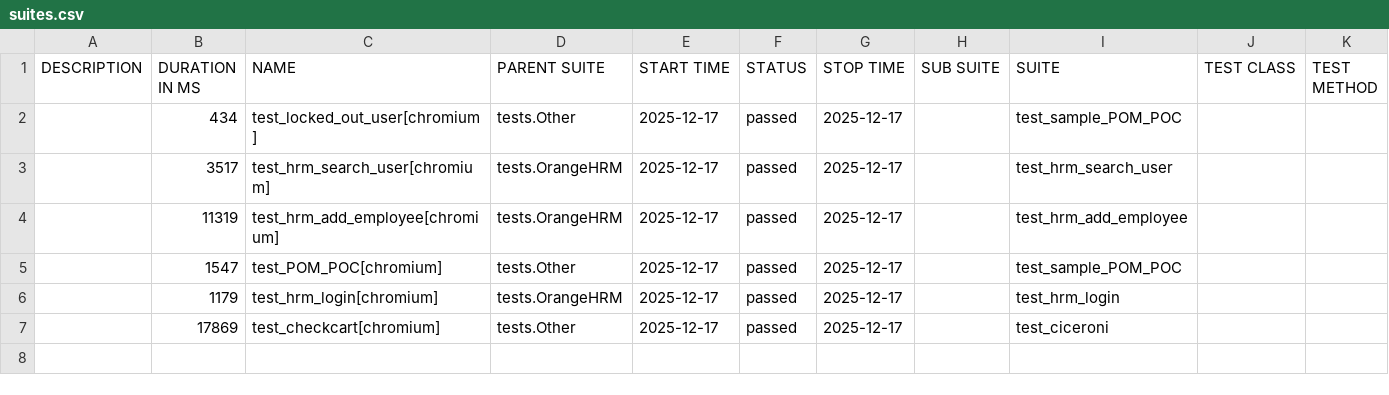
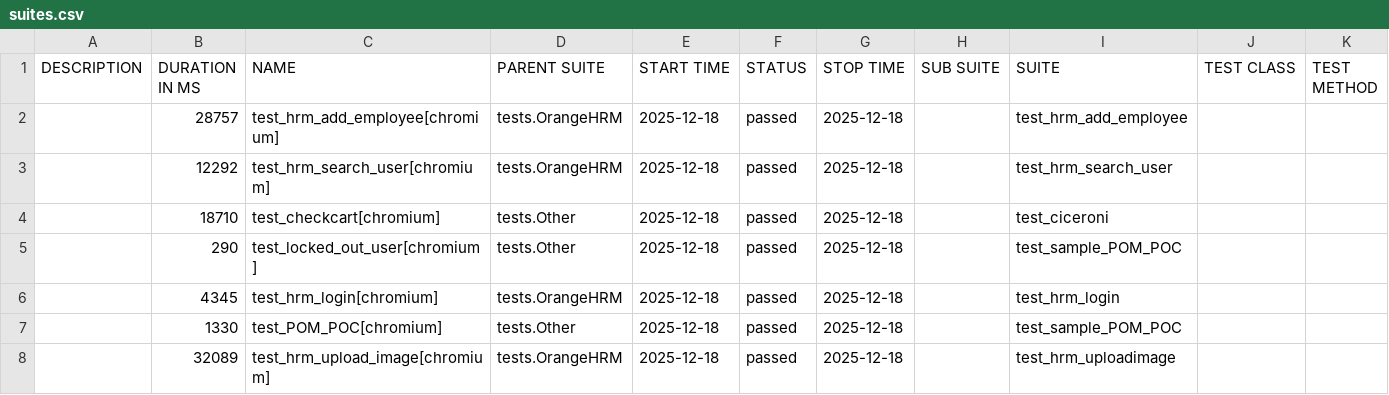
Before and after one commit to gajerabrijesh11/python, a CSV file: allure-report/data/suites.csv, drawn as a sheet.

```diff
--- a/allure-report/data/suites.csv
+++ b/allure-report/data/suites.csv
@@ -1,7 +1,8 @@
 "DESCRIPTION","DURATION IN MS","NAME","PARENT SUITE","START TIME","STATUS","STOP TIME","SUB SUITE","SUITE","TEST CLASS","TEST METHOD"
-"","434","test_locked_out_user[chromium]","tests.Other","2025-12-17","passed","2025-12-17","","test_sample_POM_POC","",""
-"","3517","test_hrm_search_user[chromium]","tests.OrangeHRM","2025-12-17","passed","2025-12-17","","test_hrm_search_user","",""
-"","11319","test_hrm_add_employee[chromium]","tests.OrangeHRM","2025-12-17","passed","2025-12-17","","test_hrm_add_employee","",""
-"","1547","test_POM_POC[chromium]","tests.Other","2025-12-17","passed","2025-12-17","","test_sample_POM_POC","",""
-"","1179","test_hrm_login[chromium]","tests.OrangeHRM","2025-12-17","passed","2025-12-17","","test_hrm_login","",""
-"","17869","test_checkcart[chromium]","tests.Other","2025-12-17","passed","2025-12-17","","test_ciceroni","",""
+"","28757","test_hrm_add_employee[chromium]","tests.OrangeHRM","2025-12-18","passed","2025-12-18","","test_hrm_add_employee","",""
+"","12292","test_hrm_search_user[chromium]","tests.OrangeHRM","2025-12-18","passed","2025-12-18","","test_hrm_search_user","",""
+"","18710","test_checkcart[chromium]","tests.Other","2025-12-18","passed","2025-12-18","","test_ciceroni","",""
+"","290","test_locked_out_user[chromium]","tests.Other","2025-12-18","passed","2025-12-18","","test_sample_POM_POC","",""
+"","4345","test_hrm_login[chromium]","tests.OrangeHRM","2025-12-18","passed","2025-12-18","","test_hrm_login","",""
+"","1330","test_POM_POC[chromium]","tests.Other","2025-12-18","passed","2025-12-18","","test_sample_POM_POC","",""
+"","32089","test_hrm_upload_image[chromium]","tests.OrangeHRM","2025-12-18","passed","2025-12-18","","test_hrm_uploadimage","",""
```
Also changed, not shown: 48 other files.
